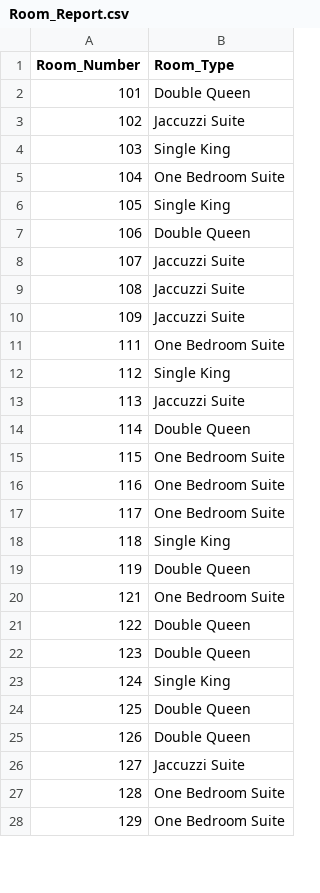
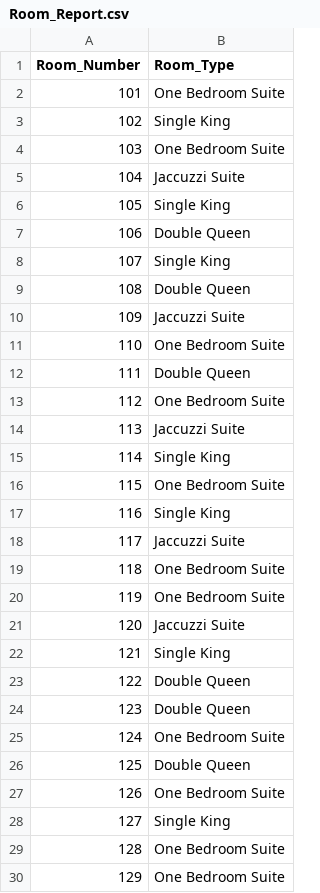
Before and after one commit to vpara389/Hotel_Room_Manager, a CSV file: Room_Report.csv, drawn as a sheet; only a part is shown; the diff covers the shown part only.

Commit message:
Created Room_Report.csv using for loop to generate room numbers

```diff
--- a/Room_Report.csv
+++ b/Room_Report.csv
@@ -1,27 +1,29 @@
 Room_Number,Room_Type
-101,Double Queen
-102,Jaccuzzi Suite
-103,Single King
-104,One Bedroom Suite
+101,One Bedroom Suite
+102,Single King
+103,One Bedroom Suite
+104,Jaccuzzi Suite
 105,Single King
 106,Double Queen
-107,Jaccuzzi Suite
-108,Jaccuzzi Suite
+107,Single King
+108,Double Queen
 109,Jaccuzzi Suite
-111,One Bedroom Suite
-112,Single King
+110,One Bedroom Suite
+111,Double Queen
+112,One Bedroom Suite
 113,Jaccuzzi Suite
-114,Double Queen
+114,Single King
 115,One Bedroom Suite
-116,One Bedroom Suite
-117,One Bedroom Suite
-118,Single King
-119,Double Queen
-121,One Bedroom Suite
+116,Single King
+117,Jaccuzzi Suite
+118,One Bedroom Suite
+119,One Bedroom Suite
+120,Jaccuzzi Suite
+121,Single King
 122,Double Queen
 123,Double Queen
-124,Single King
+124,One Bedroom Suite
 125,Double Queen
-126,Double Queen
-127,Jaccuzzi Suite
+126,One Bedroom Suite
+127,Single King
 128,One Bedroom Suite
```
Also changed, not shown: 10 added rows, 4 removed rows and 75 edited cells elsewhere in this file, 1 other file.
